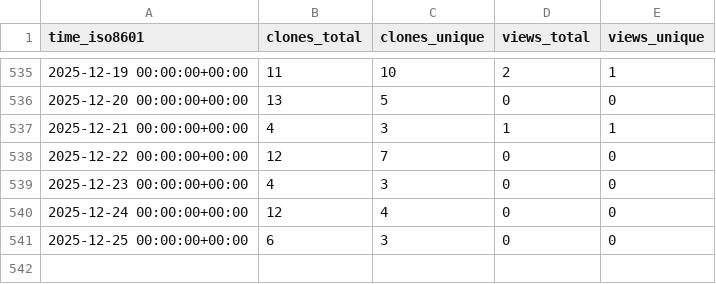
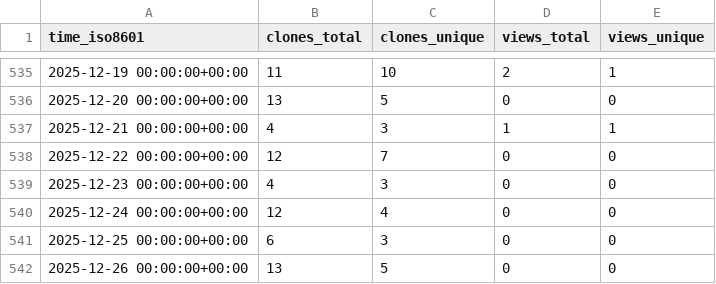
Before and after one commit to norwegian-geotechnical-institute/global-tsunami-amplification-factors, a CSV file: norwegian-geotechnical-institute/global-tsunami-amplification-factors/ghrs-data/views_clones_aggregate.csv, drawn as a sheet; only a part is shown, gaps mark what is left out.

```diff
--- a/norwegian-geotechnical-institute/global-tsunami-amplification-factors/ghrs-data/views_clones_aggregate.csv
+++ b/norwegian-geotechnical-institute/global-tsunami-amplification-factors/ghrs-data/views_clones_aggregate.csv
@@ -541 +541,2 @@ time_iso8601,clones_total,clones_unique,views_total,views_unique
 2025-12-25 00:00:00+00:00,6,3,0,0
+2025-12-26 00:00:00+00:00,13,5,0,0
```
Also changed, not shown: 1 other file.
